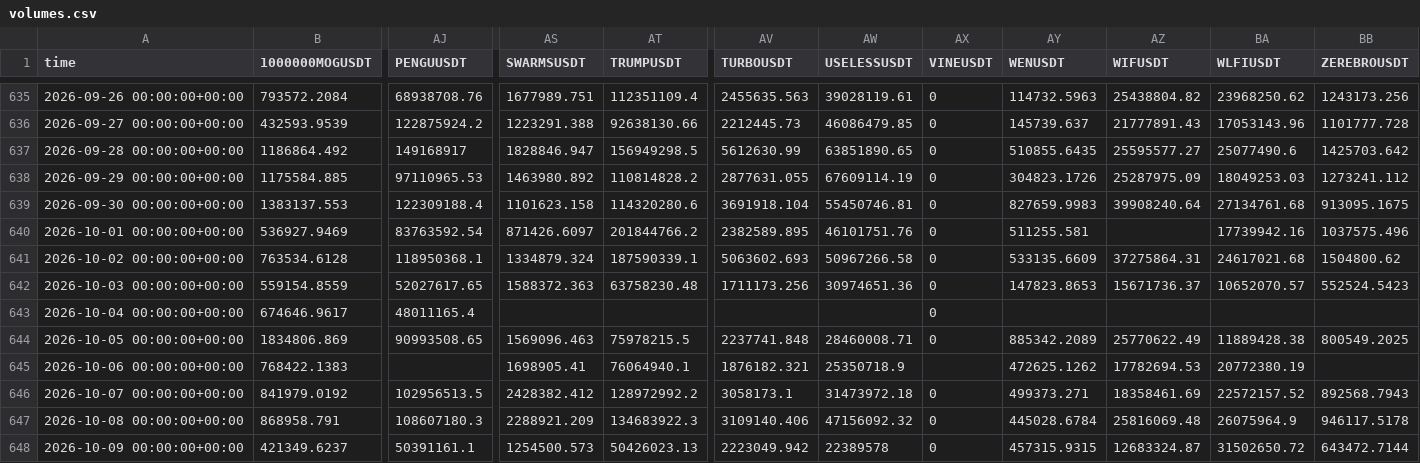
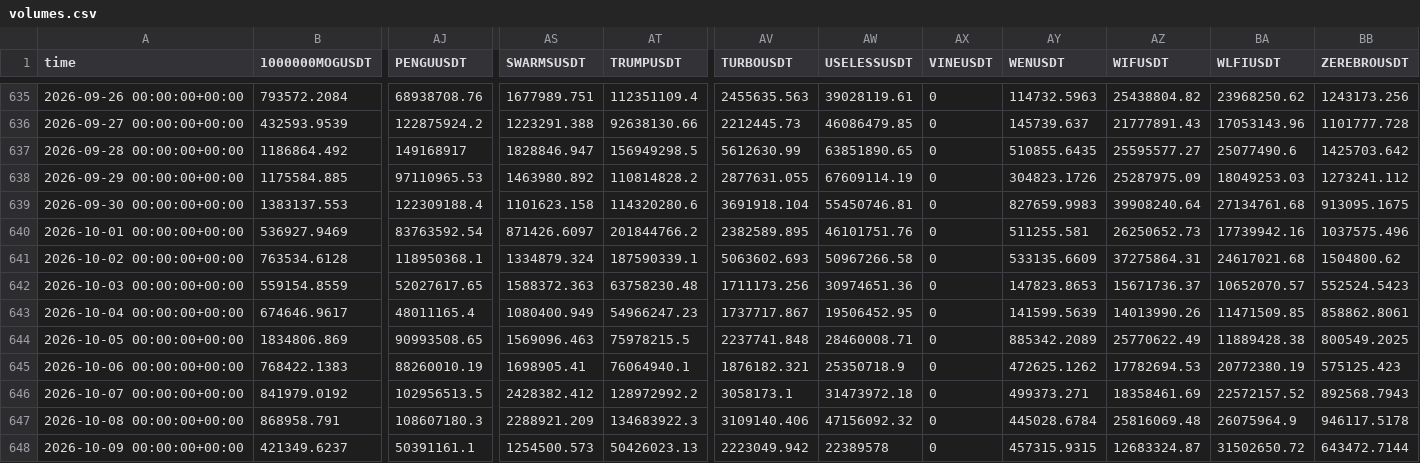
Before and after one commit to paulfryy/glass-box, a CSV file: lab/data/volumes.csv, drawn as a sheet; only a part is shown, gaps mark what is left out; the diff names each change by its address in the sheet, - before the commit and + after, or states it on an @@ line.

Commit message:
Momentum lab: data through 2026-11-10

```diff
--- a/lab/data/volumes.csv
+++ b/lab/data/volumes.csv
-AZ640 (WIFUSDT): (empty)
+AZ640 (WIFUSDT): 26250652.73
-AS643 (SWARMSUSDT): (empty)
+AS643 (SWARMSUSDT): 1080400.949
-AT643 (TRUMPUSDT): (empty)
+AT643 (TRUMPUSDT): 54966247.23
-AV643 (TURBOUSDT): (empty)
+AV643 (TURBOUSDT): 1737717.867
-AW643 (USELESSUSDT): (empty)
+AW643 (USELESSUSDT): 19506452.95
-AY643 (WENUSDT): (empty)
+AY643 (WENUSDT): 141599.5639
-AZ643 (WIFUSDT): (empty)
+AZ643 (WIFUSDT): 14013990.26
-BA643 (WLFIUSDT): (empty)
+BA643 (WLFIUSDT): 11471509.85
-BB643 (ZEREBROUSDT): (empty)
+BB643 (ZEREBROUSDT): 858862.8061
-AJ645 (PENGUUSDT): (empty)
+AJ645 (PENGUUSDT): 88260010.19
-AX645 (VINEUSDT): (empty)
+AX645 (VINEUSDT): 0
-BB645 (ZEREBROUSDT): (empty)
+BB645 (ZEREBROUSDT): 575125.423
```
Also changed, not shown: lab/controls/basket/equity.csv, lab/controls/longonly/equity.csv, 4 other files.
